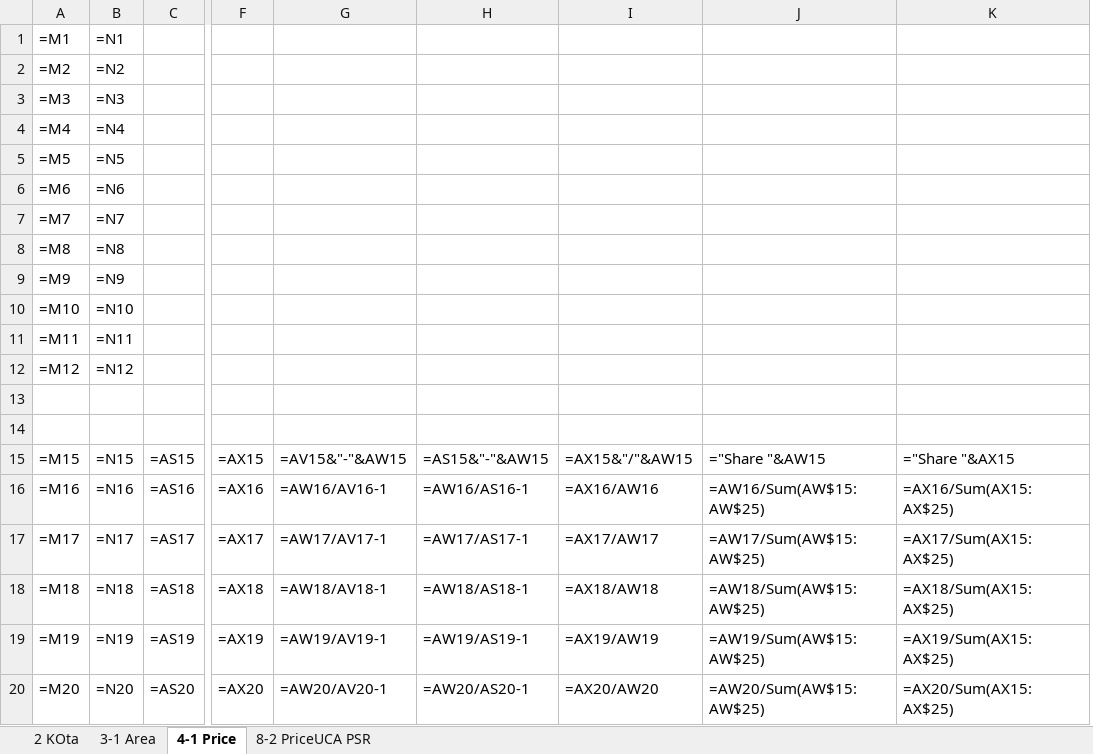
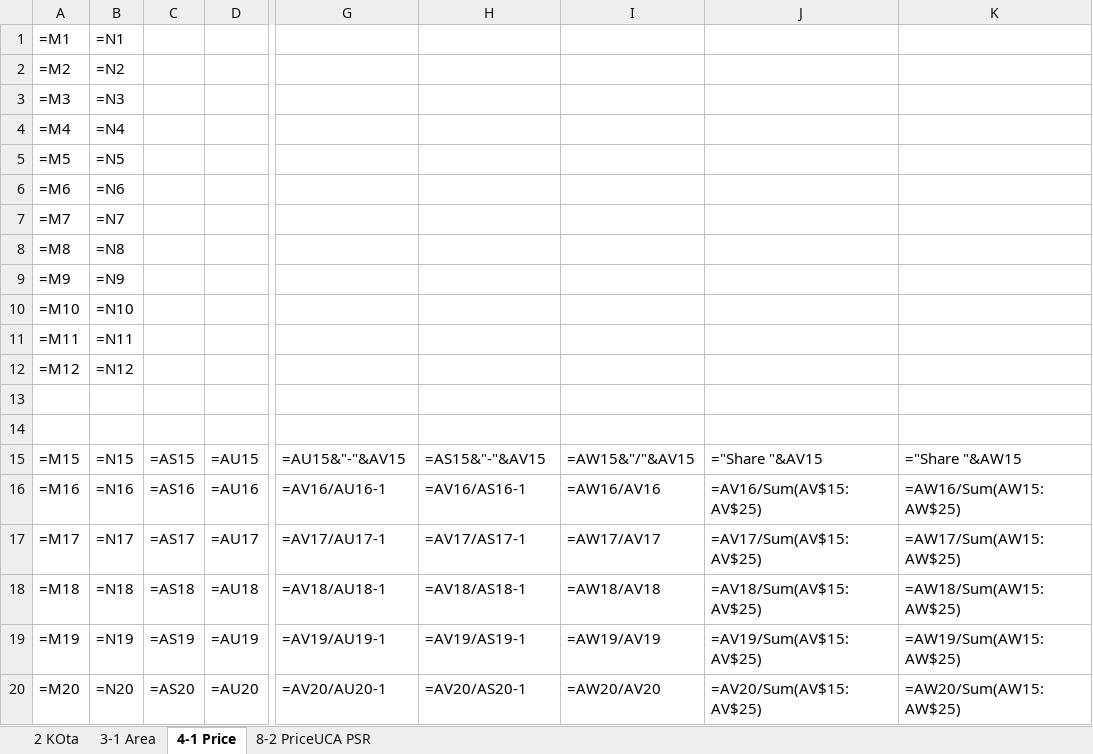
Before and after one commit to CSISdefense/Vendor, an Excel workbook: Output/AcqTrends/Prelim2025/DoD_2025_Prelim.xlsx, sheet 4-1 Price, drawn as a sheet; only a part is shown, gaps mark what is left out; values as stored, in another font and other column widths than the file's, no borders; formulas are shown in place of their values; removed rows and columns are numbered as before the commit, all else as after; the diff covers the shown part only; the diff names each change by its address in the sheet, - before the commit and + after, or states it on an @@ line.

```diff
--- a/Output/AcqTrends/Prelim2025/DoD_2025_Prelim.xlsx (sheet 4-1 Price)
+++ b/Output/AcqTrends/Prelim2025/DoD_2025_Prelim.xlsx (sheet 4-1 Price)
+column D, rows 15-20: =AU15 | =AU16 | =AU17 | =AU18 | =AU19 | =AU20
-column F, rows 15-20: =AX15 | =AX16 | =AX17 | =AX18 | =AX19 | =AX20
-G15: =AV15&"-"&AW15
+G15: =AU15&"-"&AV15
-H15: =AS15&"-"&AW15
+H15: =AS15&"-"&AV15
-I15: =AX15&"/"&AW15
+I15: =AW15&"/"&AV15
-J15: ="Share "&AW15
+J15: ="Share "&AV15
-K15: ="Share "&AX15
+K15: ="Share "&AW15
-G16: =AW16/AV16-1
+G16: =AV16/AU16-1
-H16: =AW16/AS16-1
+H16: =AV16/AS16-1
-I16: =AX16/AW16
+I16: =AW16/AV16
-J16: =AW16/Sum(AW$15:AW$25)
+J16: =AV16/Sum(AV$15:AV$25)
-K16: =AX16/Sum(AX15:AX$25)
+K16: =AW16/Sum(AW15:AW$25)
-G17: =AW17/AV17-1
+G17: =AV17/AU17-1
-H17: =AW17/AS17-1
+H17: =AV17/AS17-1
-I17: =AX17/AW17
+I17: =AW17/AV17
-J17: =AW17/Sum(AW$15:AW$25)
+J17: =AV17/Sum(AV$15:AV$25)
-K17: =AX17/Sum(AX15:AX$25)
+K17: =AW17/Sum(AW15:AW$25)
-G18: =AW18/AV18-1
+G18: =AV18/AU18-1
-H18: =AW18/AS18-1
+H18: =AV18/AS18-1
-I18: =AX18/AW18
+I18: =AW18/AV18
-J18: =AW18/Sum(AW$15:AW$25)
+J18: =AV18/Sum(AV$15:AV$25)
-K18: =AX18/Sum(AX15:AX$25)
+K18: =AW18/Sum(AW15:AW$25)
-G19: =AW19/AV19-1
+G19: =AV19/AU19-1
-H19: =AW19/AS19-1
+H19: =AV19/AS19-1
-I19: =AX19/AW19
+I19: =AW19/AV19
-J19: =AW19/Sum(AW$15:AW$25)
+J19: =AV19/Sum(AV$15:AV$25)
-K19: =AX19/Sum(AX15:AX$25)
+K19: =AW19/Sum(AW15:AW$25)
-G20: =AW20/AV20-1
+G20: =AV20/AU20-1
-H20: =AW20/AS20-1
+H20: =AV20/AS20-1
-I20: =AX20/AW20
+I20: =AW20/AV20
-J20: =AW20/Sum(AW$15:AW$25)
+J20: =AV20/Sum(AV$15:AV$25)
-K20: =AX20/Sum(AX15:AX$25)
+K20: =AW20/Sum(AW15:AW$25)
```
Also changed, not shown: 28 edited cells elsewhere in this sheet, 6 other files.
